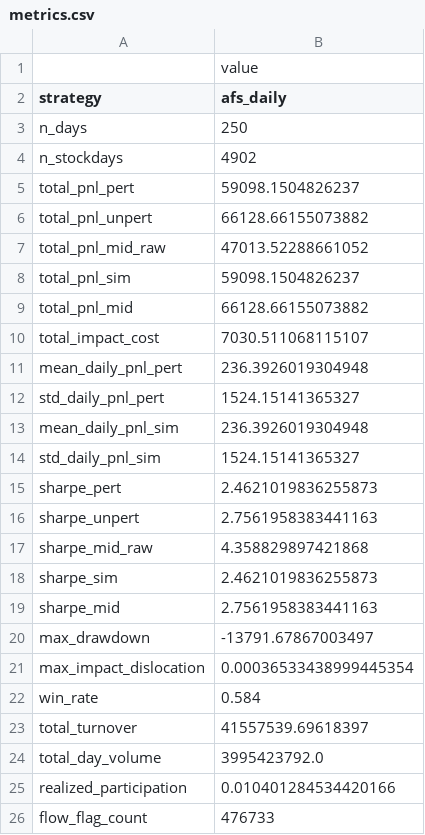
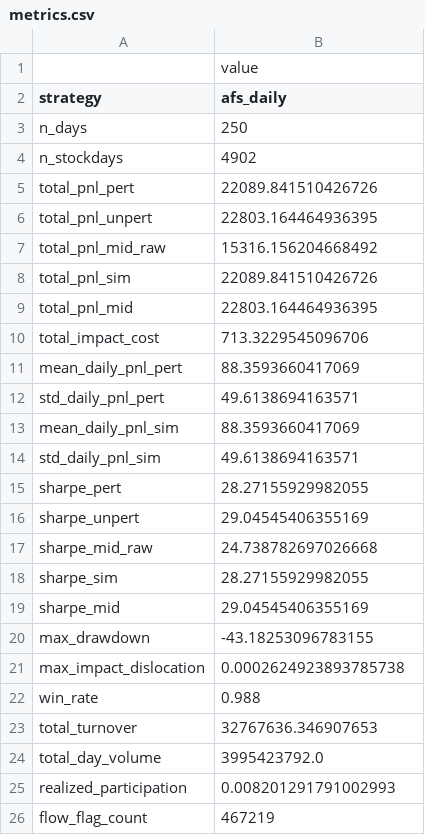
Before and after one commit to christopher-dybdahl/price_impact_optimal_execution, a CSV file: saved/afs_daily/metrics.csv, drawn as a sheet.

```diff
--- a/saved/afs_daily/metrics.csv
+++ b/saved/afs_daily/metrics.csv
@@ -4,23 +4,23 @@ n_days,250
 n_stockdays,4902
-total_pnl_pert,59098.1504826237
-total_pnl_unpert,66128.66155073882
-total_pnl_mid_raw,47013.52288661052
-total_pnl_sim,59098.1504826237
-total_pnl_mid,66128.66155073882
-total_impact_cost,7030.511068115107
-mean_daily_pnl_pert,236.3926019304948
-std_daily_pnl_pert,1524.15141365327
-mean_daily_pnl_sim,236.3926019304948
-std_daily_pnl_sim,1524.15141365327
-sharpe_pert,2.4621019836255873
-sharpe_unpert,2.7561958383441163
-sharpe_mid_raw,4.358829897421868
-sharpe_sim,2.4621019836255873
-sharpe_mid,2.7561958383441163
-max_drawdown,-13791.67867003497
-max_impact_dislocation,0.00036533438999445354
-win_rate,0.584
-total_turnover,41557539.69618397
+total_pnl_pert,22089.841510426726
+total_pnl_unpert,22803.164464936395
+total_pnl_mid_raw,15316.156204668492
+total_pnl_sim,22089.841510426726
+total_pnl_mid,22803.164464936395
+total_impact_cost,713.3229545096706
+mean_daily_pnl_pert,88.3593660417069
+std_daily_pnl_pert,49.6138694163571
+mean_daily_pnl_sim,88.3593660417069
+std_daily_pnl_sim,49.6138694163571
+sharpe_pert,28.27155929982055
+sharpe_unpert,29.04545406355169
+sharpe_mid_raw,24.738782697026668
+sharpe_sim,28.27155929982055
+sharpe_mid,29.04545406355169
+max_drawdown,-43.18253096783155
+max_impact_dislocation,0.0002624923893785738
+win_rate,0.988
+total_turnover,32767636.346907653
 total_day_volume,3995423792.0
-realized_participation,0.010401284534420166
-flow_flag_count,476733
+realized_participation,0.008201291791002993
+flow_flag_count,467219
```
Also changed, not shown: saved/afs_daily/daily_pnl.csv, saved/afs_daily/tca_summary.csv, 18 other files.
